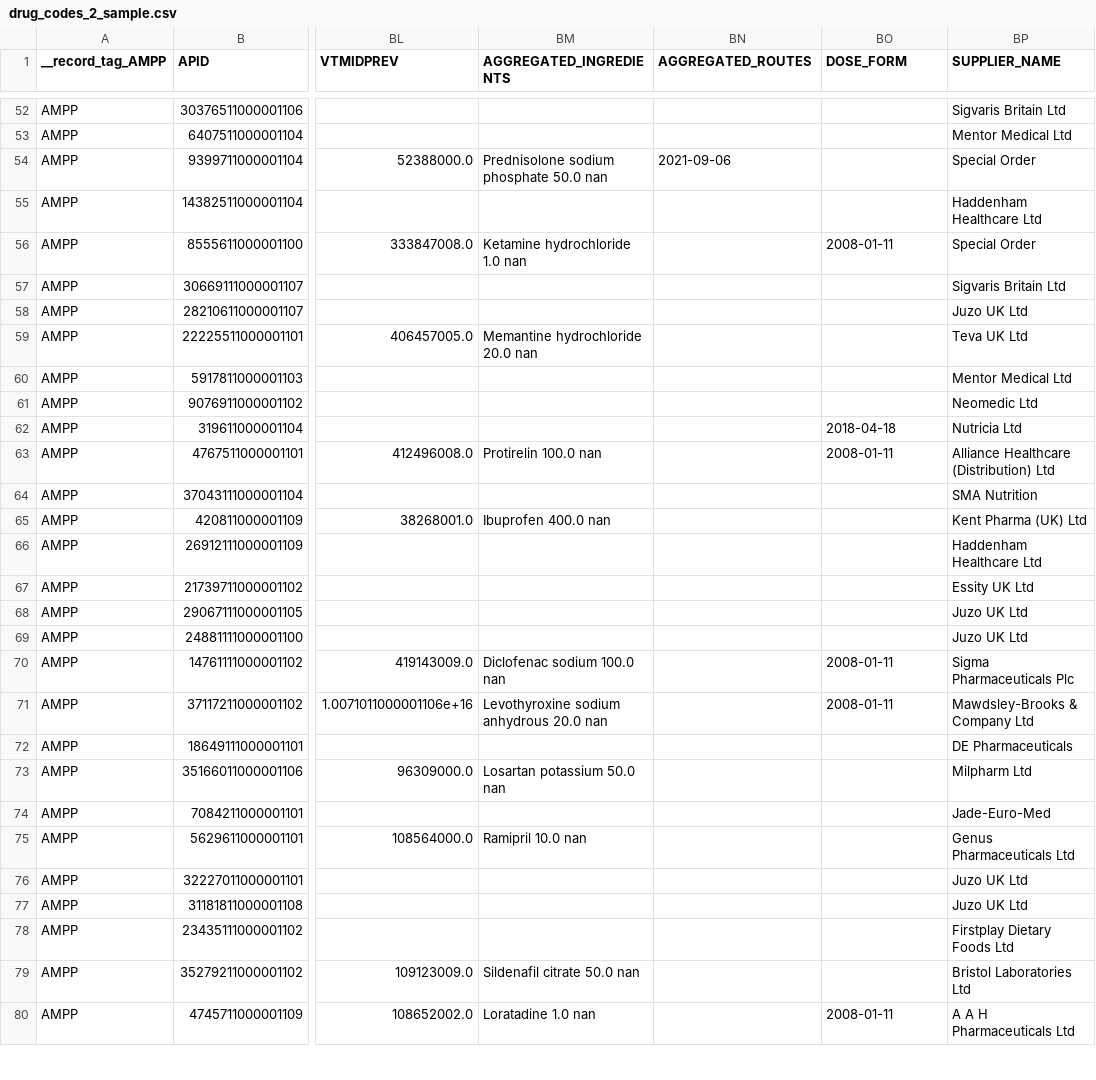
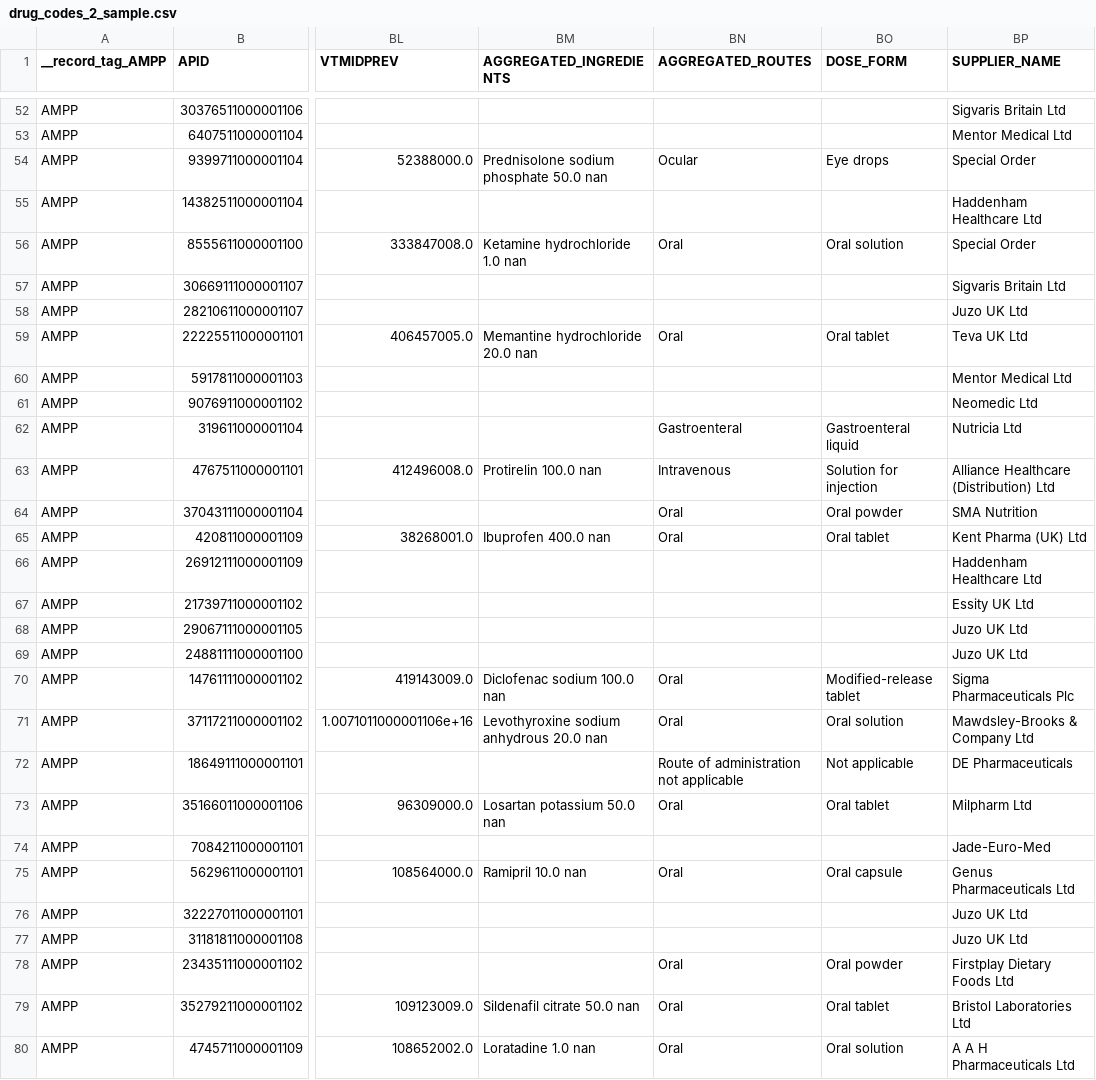
Before and after one commit to OHDSI/Ariadne, a CSV file: data/sample_data/drug_codes_2_sample.csv, drawn as a sheet; only a part is shown, gaps mark what is left out; the diff covers the shown part only; the diff names each change by its address in the sheet, - before the commit and + after, or states it on an @@ line.

```diff
--- a/data/sample_data/drug_codes_2_sample.csv
+++ b/data/sample_data/drug_codes_2_sample.csv
-BN54 (AGGREGATED_ROUTES): 2021-09-06
+BN54 (AGGREGATED_ROUTES): Ocular
-BO54 (DOSE_FORM): (empty)
+BO54 (DOSE_FORM): Eye drops
-BN56 (AGGREGATED_ROUTES): (empty)
+BN56 (AGGREGATED_ROUTES): Oral
-BO56 (DOSE_FORM): 2008-01-11
+BO56 (DOSE_FORM): Oral solution
-BN59 (AGGREGATED_ROUTES): (empty)
+BN59 (AGGREGATED_ROUTES): Oral
-BO59 (DOSE_FORM): (empty)
+BO59 (DOSE_FORM): Oral tablet
-BN62 (AGGREGATED_ROUTES): (empty)
+BN62 (AGGREGATED_ROUTES): Gastroenteral
-BO62 (DOSE_FORM): 2018-04-18
+BO62 (DOSE_FORM): Gastroenteral liquid
-BN63 (AGGREGATED_ROUTES): (empty)
+BN63 (AGGREGATED_ROUTES): Intravenous
-BO63 (DOSE_FORM): 2008-01-11
+BO63 (DOSE_FORM): Solution for injection
-BN64:BN65 (AGGREGATED_ROUTES): (empty)
+BN64:BN65 (AGGREGATED_ROUTES): Oral
-BO64 (DOSE_FORM): (empty)
+BO64 (DOSE_FORM): Oral powder
-BO65 (DOSE_FORM): (empty)
+BO65 (DOSE_FORM): Oral tablet
-BN70:BN71 (AGGREGATED_ROUTES): (empty)
+BN70:BN71 (AGGREGATED_ROUTES): Oral
-BO70 (DOSE_FORM): 2008-01-11
+BO70 (DOSE_FORM): Modified-release tablet
-BO71 (DOSE_FORM): 2008-01-11
+BO71 (DOSE_FORM): Oral solution
-BN72 (AGGREGATED_ROUTES): (empty)
+BN72 (AGGREGATED_ROUTES): Route of administration not applicable
-BO72 (DOSE_FORM): (empty)
+BO72 (DOSE_FORM): Not applicable
-BN73 (AGGREGATED_ROUTES): (empty)
+BN73 (AGGREGATED_ROUTES): Oral
-BO73 (DOSE_FORM): (empty)
+BO73 (DOSE_FORM): Oral tablet
-BN75 (AGGREGATED_ROUTES): (empty)
+BN75 (AGGREGATED_ROUTES): Oral
-BO75 (DOSE_FORM): (empty)
+BO75 (DOSE_FORM): Oral capsule
-BN78:BN80 (AGGREGATED_ROUTES): (empty)
+BN78:BN80 (AGGREGATED_ROUTES): Oral
-BO78 (DOSE_FORM): (empty)
+BO78 (DOSE_FORM): Oral powder
-BO79 (DOSE_FORM): (empty)
+BO79 (DOSE_FORM): Oral tablet
-BO80 (DOSE_FORM): 2008-01-11
+BO80 (DOSE_FORM): Oral solution
```
Also changed, not shown: 68 edited cells elsewhere in this file.
